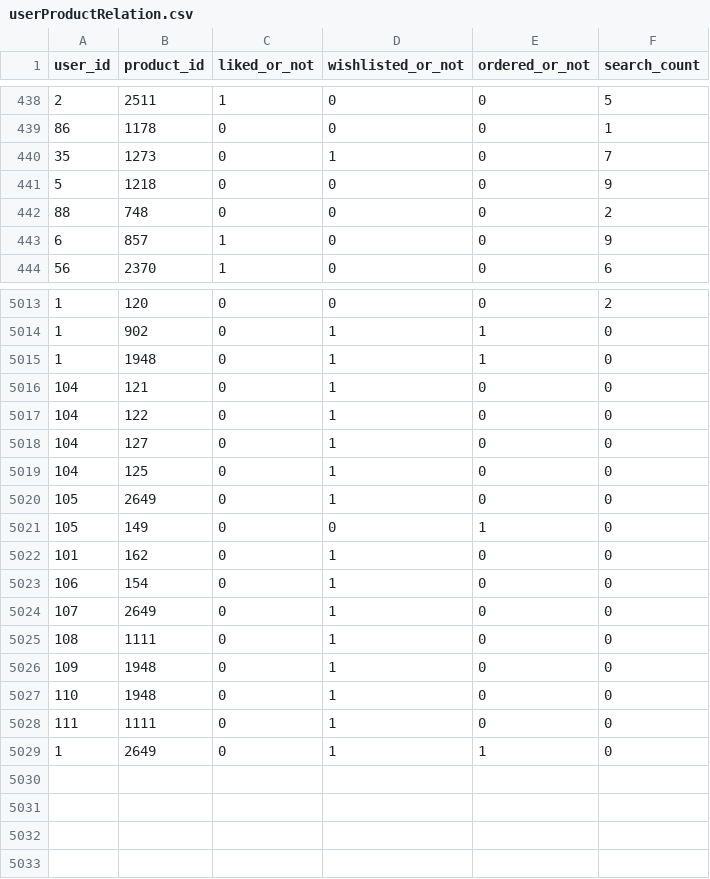
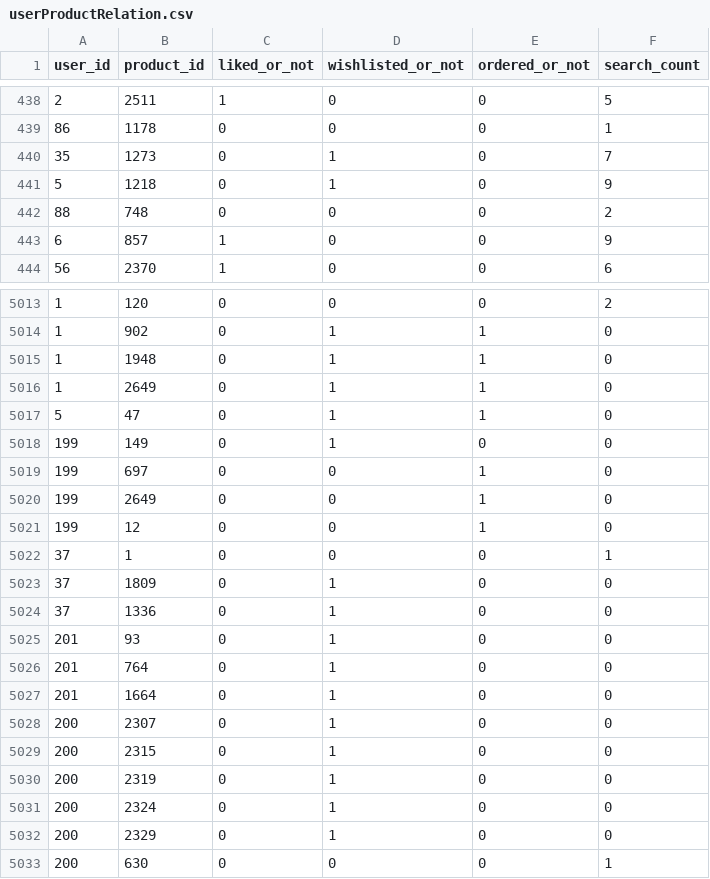
Before and after one commit to VishwanthBarma/product_grid, a CSV file: backend/gridDB/userProductRelation.csv, drawn as a sheet; only a part is shown, gaps mark what is left out; the diff covers the shown part only.

```diff
--- a/backend/gridDB/userProductRelation.csv
+++ b/backend/gridDB/userProductRelation.csv
@@ -440,3 +440,3 @@ user_id,product_id,liked_or_not,wishlisted_or_not,ordered_or_not,search_count
 35,1273,0,1,0,7
-5,1218,0,0,0,9
+5,1218,0,1,0,9
 88,748,0,0,0,2
@@ -5015,15 +5015,19 @@ user_id,product_id,liked_or_not,wishlisted_or_not,ordered_or_not,search_count
 1,1948,0,1,1,0
-104,121,0,1,0,0
-104,122,0,1,0,0
-104,127,0,1,0,0
-104,125,0,1,0,0
-105,2649,0,1,0,0
-105,149,0,0,1,0
-101,162,0,1,0,0
-106,154,0,1,0,0
-107,2649,0,1,0,0
-108,1111,0,1,0,0
-109,1948,0,1,0,0
-110,1948,0,1,0,0
-111,1111,0,1,0,0
 1,2649,0,1,1,0
+5,47,0,1,1,0
+199,149,0,1,0,0
+199,697,0,0,1,0
+199,2649,0,0,1,0
+199,12,0,0,1,0
+37,1,0,0,0,1
+37,1809,0,1,0,0
+37,1336,0,1,0,0
+201,93,0,1,0,0
+201,764,0,1,0,0
+201,1664,0,1,0,0
+200,2307,0,1,0,0
+200,2315,0,1,0,0
+200,2319,0,1,0,0
+200,2324,0,1,0,0
+200,2329,0,1,0,0
+200,630,0,0,0,1
```
Also changed, not shown: 8 edited cells elsewhere in this file, backend/gridDB/usersDB.csv, 3 other files.
